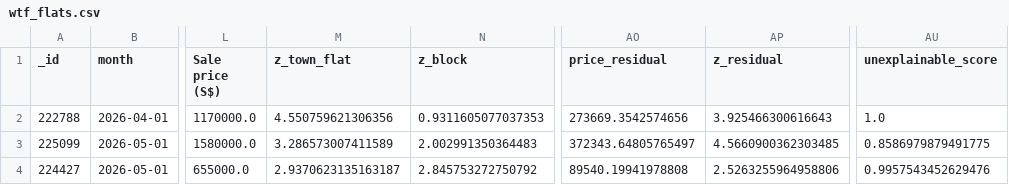
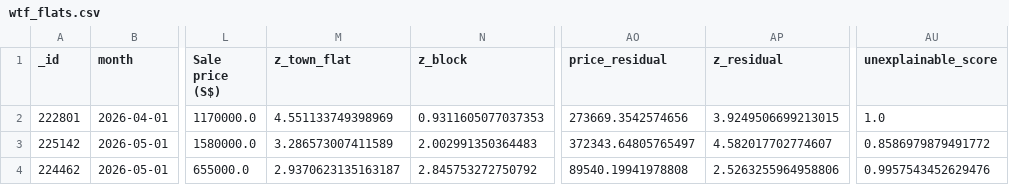
Before and after one commit to wongpeiting/alamak-flats, a CSV file: wtf_flats.csv, drawn as a sheet; only a part is shown, gaps mark what is left out; the diff names each change by its address in the sheet, - before the commit and + after, or states it on an @@ line.

```diff
--- a/wtf_flats.csv
+++ b/wtf_flats.csv
-A2 (_id): 222788
+A2 (_id): 222801
-M2 (z_town_flat): 4.550759621306356
+M2 (z_town_flat): 4.551133749398969
-AP2 (z_residual): 3.925466300616643
+AP2 (z_residual): 3.9249506699213015
-A3 (_id): 225099
+A3 (_id): 225142
-AP3 (z_residual): 4.5660900362303485
+AP3 (z_residual): 4.582017702774607
-AU3 (unexplainable_score): 0.8586979879491775
+AU3 (unexplainable_score): 0.8586979879491772
-A4 (_id): 224427
+A4 (_id): 224462
```
Also changed, not shown: 1 other file.
